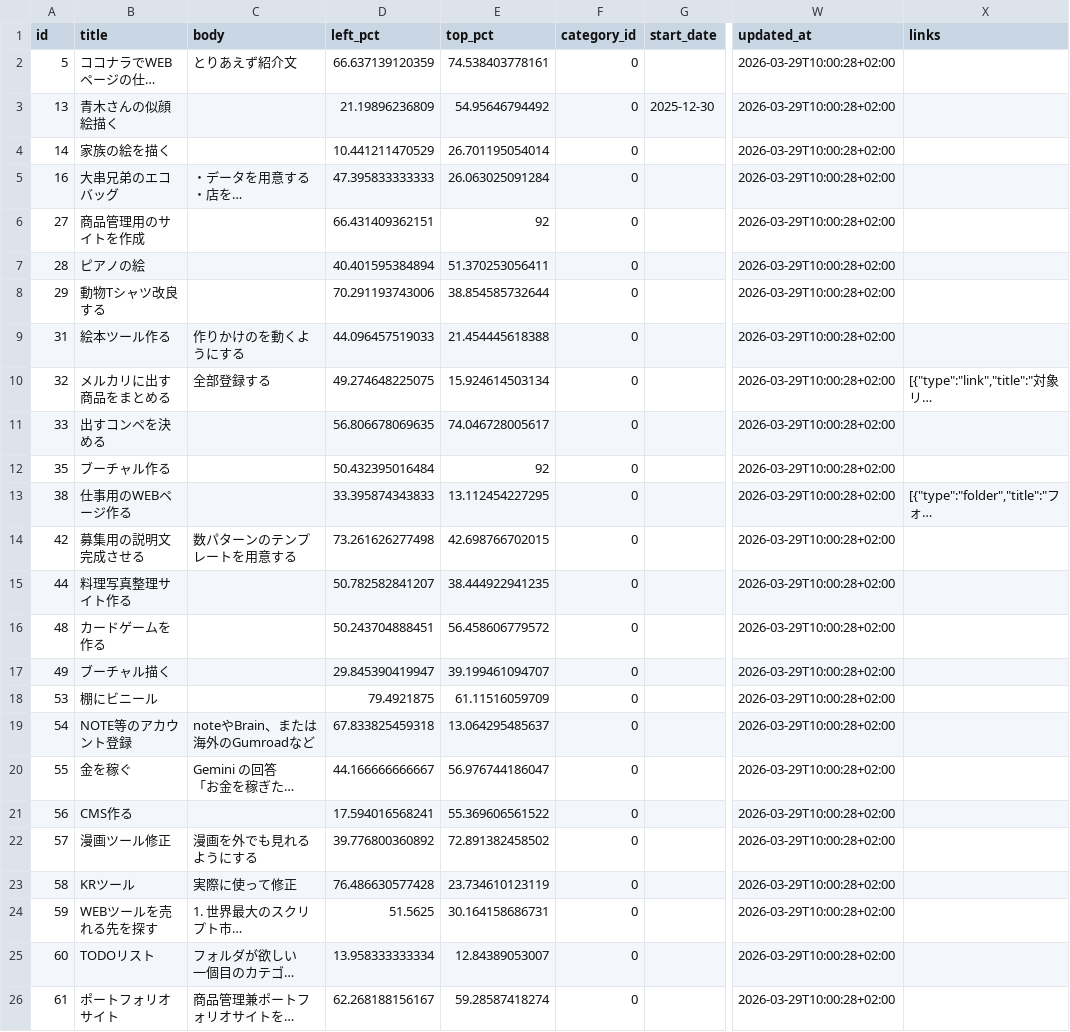
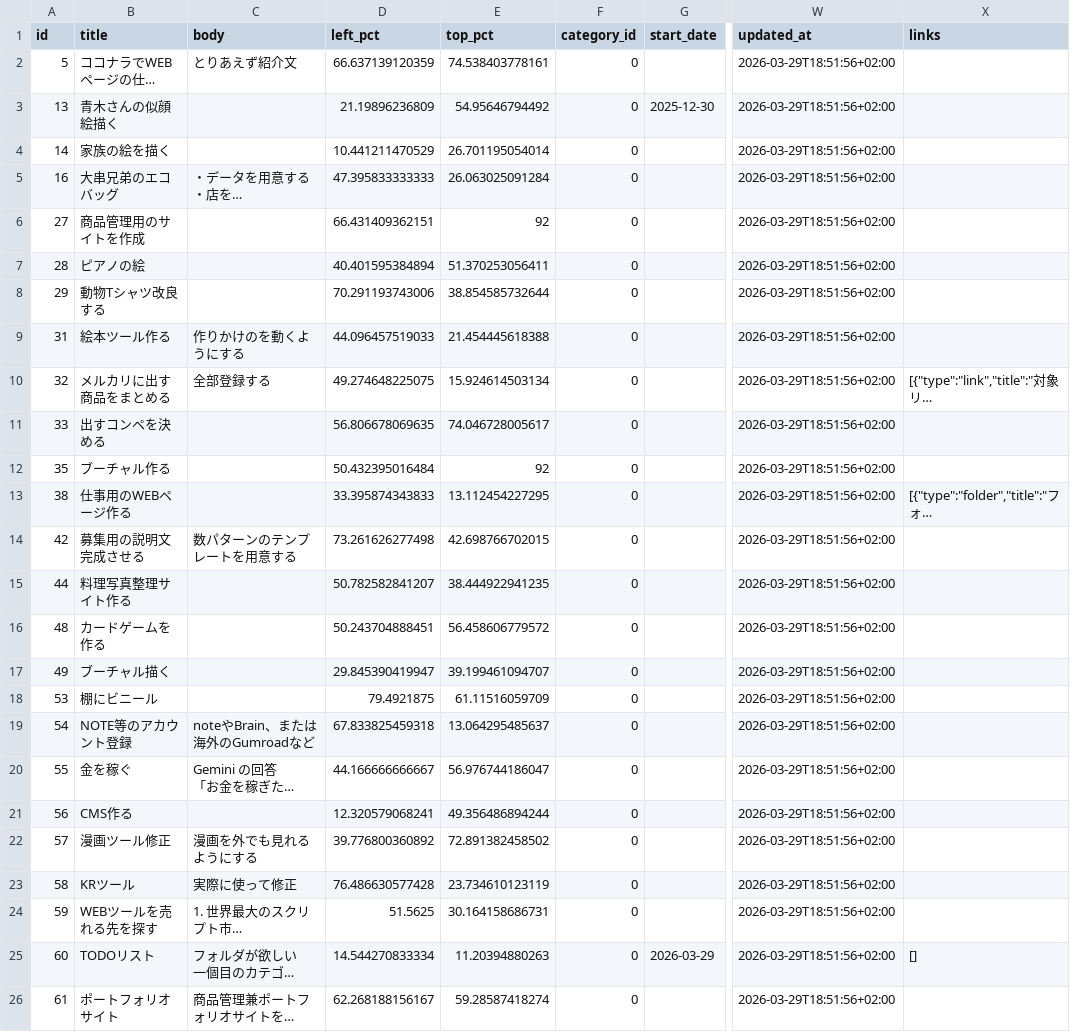
Before and after one commit to ryogaktm/todo, a CSV file: data/tasks.csv, drawn as a sheet; only a part is shown, gaps mark what is left out; long unchanged cells end in …; the diff names each change by its address in the sheet, - before the commit and + after, or states it on an @@ line.

```diff
--- a/data/tasks.csv
+++ b/data/tasks.csv
-W2:W26 (updated_at): 2026-03-29T10:00:28+02:00
+W2:W26 (updated_at): 2026-03-29T18:51:56+02:00
-D21 (left_pct): 17.594016568241
+D21 (left_pct): 12.320579068241
-E21 (top_pct): 55.369606561522
+E21 (top_pct): 49.356486894244
-D25 (left_pct): 13.958333333334
+D25 (left_pct): 14.544270833334
-E25 (top_pct): 12.84389053007
+E25 (top_pct): 11.20394880263
-G25 (start_date): (empty)
+G25 (start_date): 2026-03-29
-X25 (links): (empty)
+X25 (links): []
```
Also changed, not shown: data/task_tags.csv, 1 other file.
